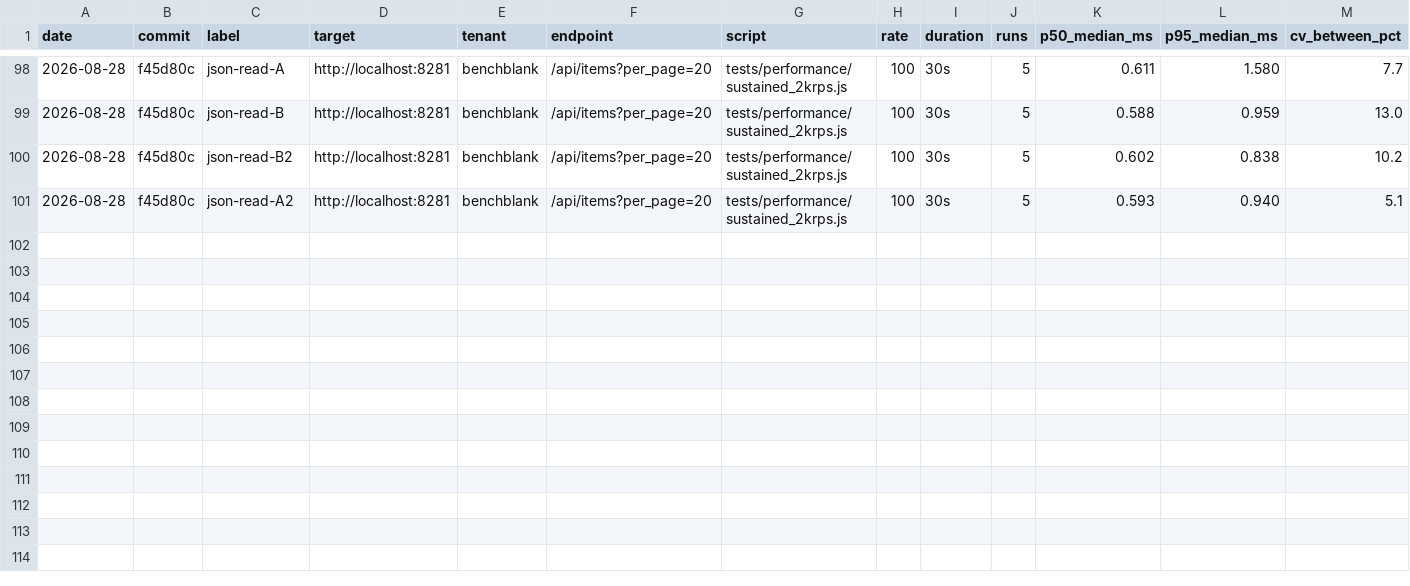
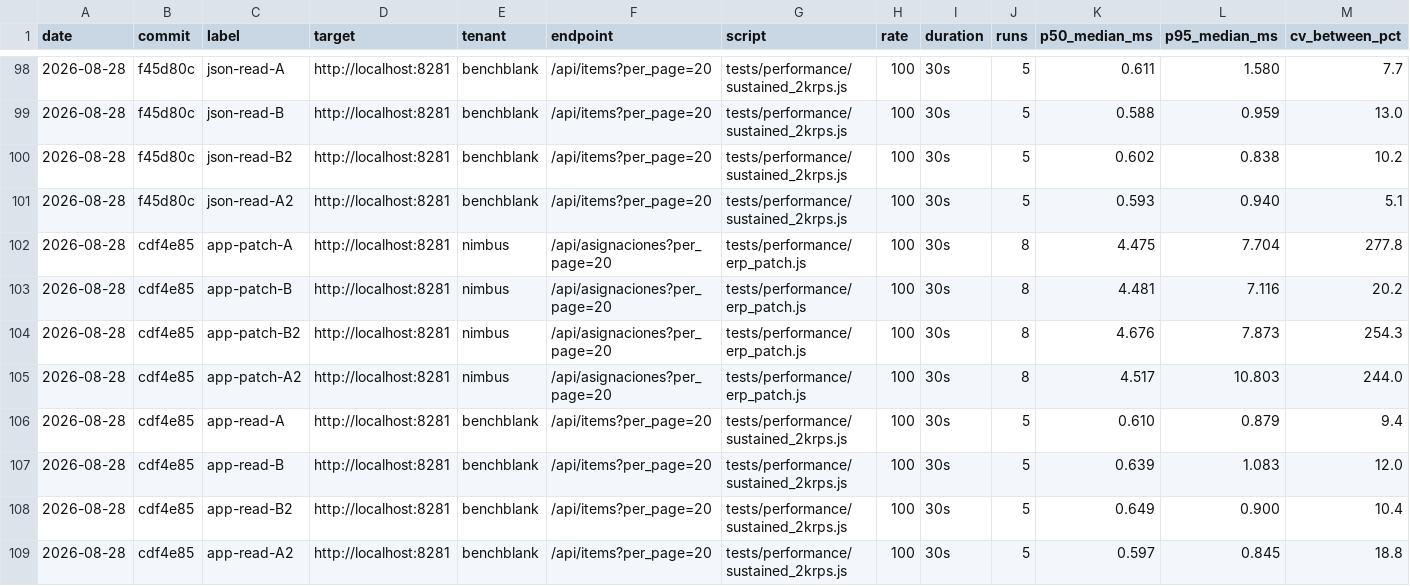
Before and after one commit to appximo/appximo, a TSV file: benchmarks/history.tsv, drawn as a sheet; only a part is shown, gaps mark what is left out; rows hold the shown columns only; the diff names each change by its address in the sheet, - before the commit and + after, or states it on an @@ line.

```diff
--- a/benchmarks/history.tsv
+++ b/benchmarks/history.tsv
+row 102: 2026-08-28 | cdf4e85 | app-patch-A | http://localhost:8281 | nimbus | /api/asignaciones?per_page=20 | tests/performance/erp_patch.js | 100 | 30s | 8 | 4.475 | 7.704 | 277.8
+row 103: 2026-08-28 | cdf4e85 | app-patch-B | http://localhost:8281 | nimbus | /api/asignaciones?per_page=20 | tests/performance/erp_patch.js | 100 | 30s | 8 | 4.481 | 7.116 | 20.2
+row 104: 2026-08-28 | cdf4e85 | app-patch-B2 | http://localhost:8281 | nimbus | /api/asignaciones?per_page=20 | tests/performance/erp_patch.js | 100 | 30s | 8 | 4.676 | 7.873 | 254.3
+row 105: 2026-08-28 | cdf4e85 | app-patch-A2 | http://localhost:8281 | nimbus | /api/asignaciones?per_page=20 | tests/performance/erp_patch.js | 100 | 30s | 8 | 4.517 | 10.803 | 244.0
+row 106: 2026-08-28 | cdf4e85 | app-read-A | http://localhost:8281 | benchblank | /api/items?per_page=20 | tests/performance/sustained_2krps.js | 100 | 30s | 5 | 0.610 | 0.879 | 9.4
+row 107: 2026-08-28 | cdf4e85 | app-read-B | http://localhost:8281 | benchblank | /api/items?per_page=20 | tests/performance/sustained_2krps.js | 100 | 30s | 5 | 0.639 | 1.083 | 12.0
+row 108: 2026-08-28 | cdf4e85 | app-read-B2 | http://localhost:8281 | benchblank | /api/items?per_page=20 | tests/performance/sustained_2krps.js | 100 | 30s | 5 | 0.649 | 0.900 | 10.4
+row 109: 2026-08-28 | cdf4e85 | app-read-A2 | http://localhost:8281 | benchblank | /api/items?per_page=20 | tests/performance/sustained_2krps.js | 100 | 30s | 5 | 0.597 | 0.845 | 18.8
```
Also changed, not shown: 1 other file.
